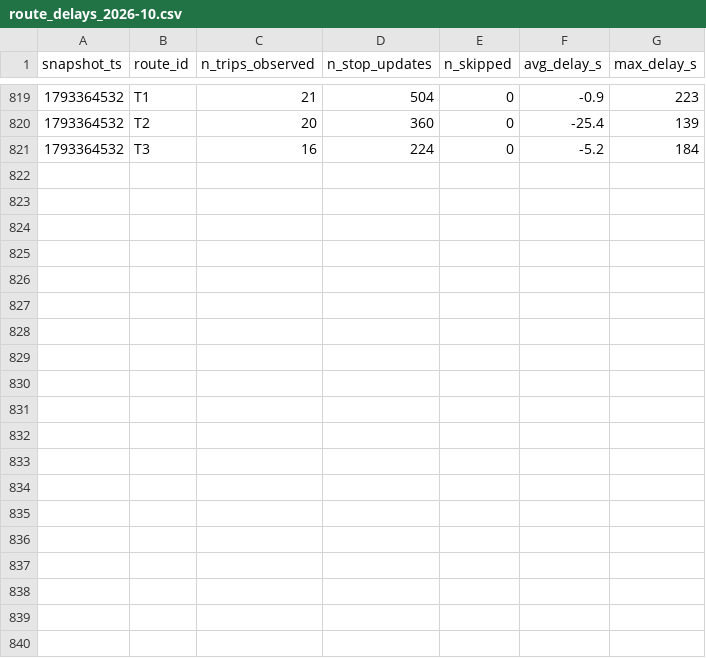
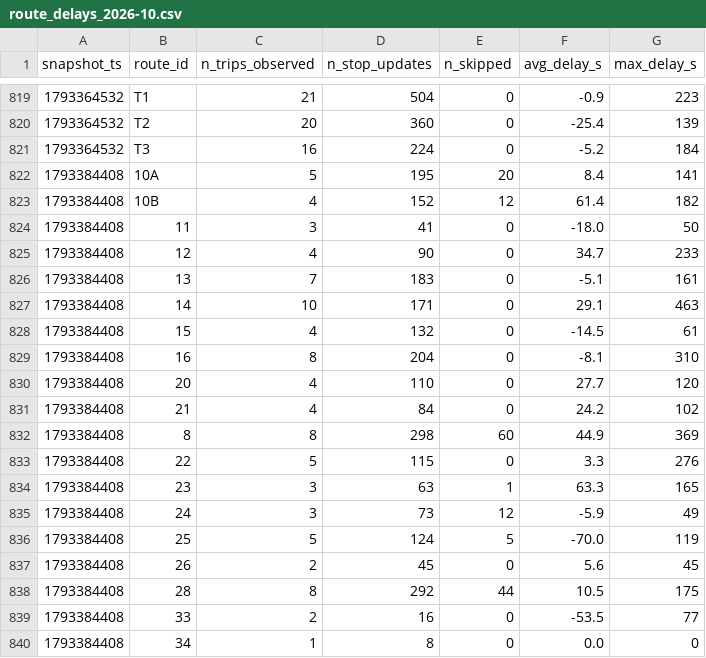
Before and after one commit to Ismail-Achibat-TD-TP-BI/TD2, a CSV file: data/history/route_delays_2026-10.csv, drawn as a sheet; only a part is shown, gaps mark what is left out; the diff covers the shown part only; the diff names each change by its address in the sheet, - before the commit and + after, or states it on an @@ line.

```diff
--- a/data/history/route_delays_2026-10.csv
+++ b/data/history/route_delays_2026-10.csv
+row 822: 1793384408 | 10A | 5 | 195 | 20 | 8.4 | 141
+row 823: 1793384408 | 10B | 4 | 152 | 12 | 61.4 | 182
+row 824: 1793384408 | 11 | 3 | 41 | 0 | -18.0 | 50
+row 825: 1793384408 | 12 | 4 | 90 | 0 | 34.7 | 233
+row 826: 1793384408 | 13 | 7 | 183 | 0 | -5.1 | 161
+row 827: 1793384408 | 14 | 10 | 171 | 0 | 29.1 | 463
+row 828: 1793384408 | 15 | 4 | 132 | 0 | -14.5 | 61
+row 829: 1793384408 | 16 | 8 | 204 | 0 | -8.1 | 310
+row 830: 1793384408 | 20 | 4 | 110 | 0 | 27.7 | 120
+row 831: 1793384408 | 21 | 4 | 84 | 0 | 24.2 | 102
+row 832: 1793384408 | 8 | 8 | 298 | 60 | 44.9 | 369
+row 833: 1793384408 | 22 | 5 | 115 | 0 | 3.3 | 276
+row 834: 1793384408 | 23 | 3 | 63 | 1 | 63.3 | 165
+row 835: 1793384408 | 24 | 3 | 73 | 12 | -5.9 | 49
+row 836: 1793384408 | 25 | 5 | 124 | 5 | -70.0 | 119
+row 837: 1793384408 | 26 | 2 | 45 | 0 | 5.6 | 45
+row 838: 1793384408 | 28 | 8 | 292 | 44 | 10.5 | 175
+row 839: 1793384408 | 33 | 2 | 16 | 0 | -53.5 | 77
+row 840: 1793384408 | 34 | 1 | 8 | 0 | 0.0 | 0
```
Also changed, not shown: 9 added rows elsewhere in this file, 1 other file.
